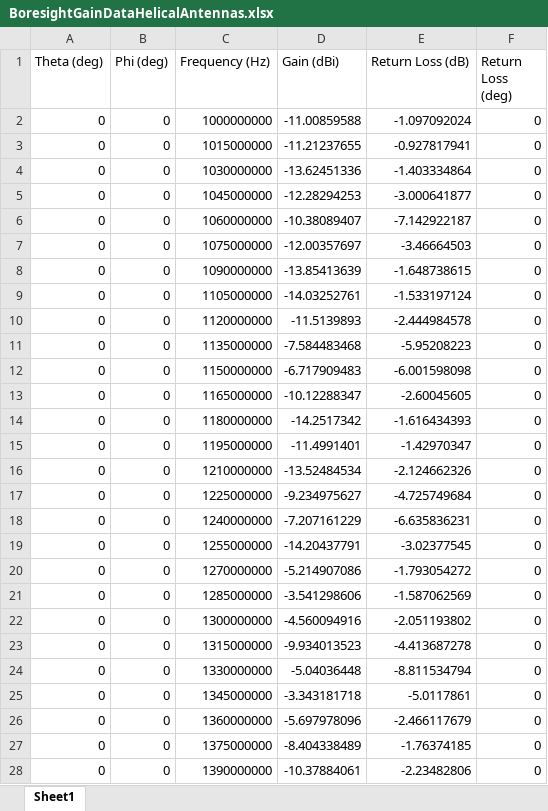
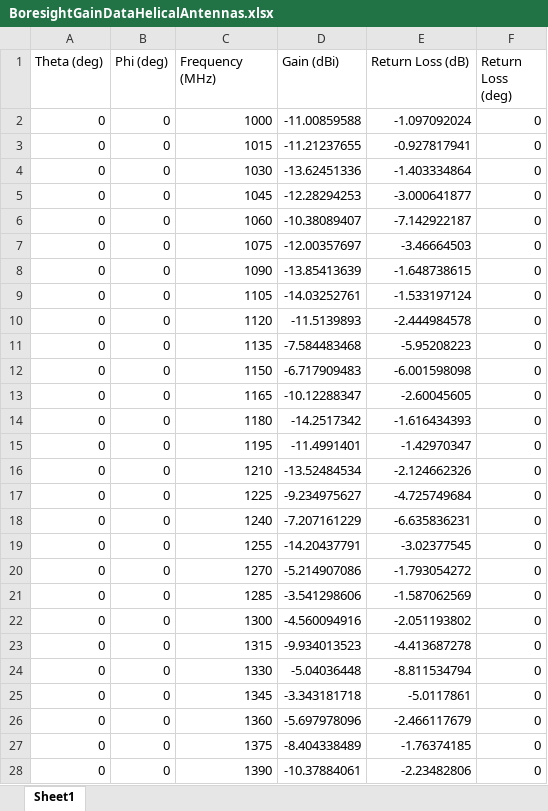
Before and after one commit to bolanosv/AutomatedRadioEvaluationSuite, an Excel workbook: data/Antenna/BoresightGainDataHelicalAntennas.xlsx, sheet Sheet1, drawn as a sheet; only a part is shown; values as stored, in another font and other column widths than the file's, no borders; the diff covers the shown part only; the diff names each change by its address in the sheet, - before the commit and + after, or states it on an @@ line.

```diff
--- a/data/Antenna/BoresightGainDataHelicalAntennas.xlsx (sheet Sheet1)
+++ b/data/Antenna/BoresightGainDataHelicalAntennas.xlsx (sheet Sheet1)
-C1: Frequency (Hz)
+C1: Frequency (MHz)
-C2 (Frequency (MHz)): 1000000000
+C2 (Frequency (MHz)): 1000
-C3 (Frequency (MHz)): 1015000000
+C3 (Frequency (MHz)): 1015
-C4 (Frequency (MHz)): 1030000000
+C4 (Frequency (MHz)): 1030
-C5 (Frequency (MHz)): 1045000000
+C5 (Frequency (MHz)): 1045
-C6 (Frequency (MHz)): 1060000000
+C6 (Frequency (MHz)): 1060
-C7 (Frequency (MHz)): 1075000000
+C7 (Frequency (MHz)): 1075
-C8 (Frequency (MHz)): 1090000000
+C8 (Frequency (MHz)): 1090
-C9 (Frequency (MHz)): 1105000000
+C9 (Frequency (MHz)): 1105
-C10 (Frequency (MHz)): 1120000000
+C10 (Frequency (MHz)): 1120
-C11 (Frequency (MHz)): 1135000000
+C11 (Frequency (MHz)): 1135
-C12 (Frequency (MHz)): 1150000000
+C12 (Frequency (MHz)): 1150
-C13 (Frequency (MHz)): 1165000000
+C13 (Frequency (MHz)): 1165
-C14 (Frequency (MHz)): 1180000000
+C14 (Frequency (MHz)): 1180
-C15 (Frequency (MHz)): 1195000000
+C15 (Frequency (MHz)): 1195
-C16 (Frequency (MHz)): 1210000000
+C16 (Frequency (MHz)): 1210
-C17 (Frequency (MHz)): 1225000000
+C17 (Frequency (MHz)): 1225
-C18 (Frequency (MHz)): 1240000000
+C18 (Frequency (MHz)): 1240
-C19 (Frequency (MHz)): 1255000000
+C19 (Frequency (MHz)): 1255
-C20 (Frequency (MHz)): 1270000000
+C20 (Frequency (MHz)): 1270
-C21 (Frequency (MHz)): 1285000000
+C21 (Frequency (MHz)): 1285
-C22 (Frequency (MHz)): 1300000000
+C22 (Frequency (MHz)): 1300
-C23 (Frequency (MHz)): 1315000000
+C23 (Frequency (MHz)): 1315
-C24 (Frequency (MHz)): 1330000000
+C24 (Frequency (MHz)): 1330
-C25 (Frequency (MHz)): 1345000000
+C25 (Frequency (MHz)): 1345
-C26 (Frequency (MHz)): 1360000000
+C26 (Frequency (MHz)): 1360
-C27 (Frequency (MHz)): 1375000000
+C27 (Frequency (MHz)): 1375
-C28 (Frequency (MHz)): 1390000000
+C28 (Frequency (MHz)): 1390
```
Also changed, not shown: 174 edited cells elsewhere in this sheet, 8 other files.
